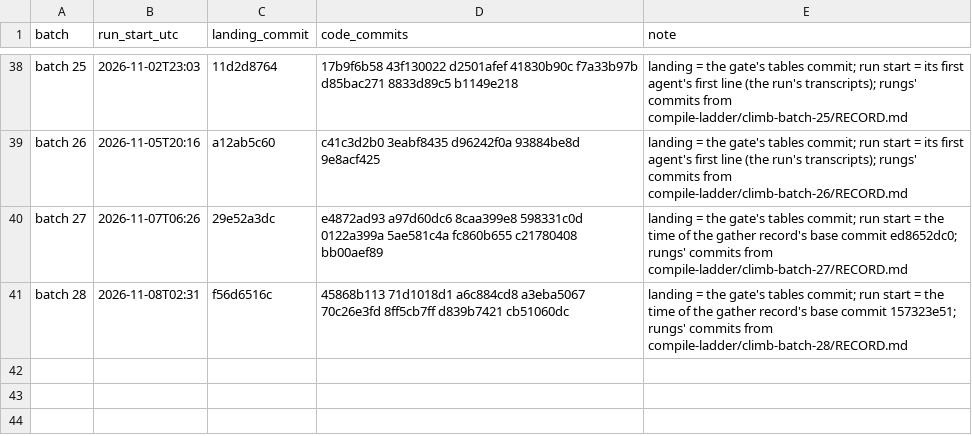
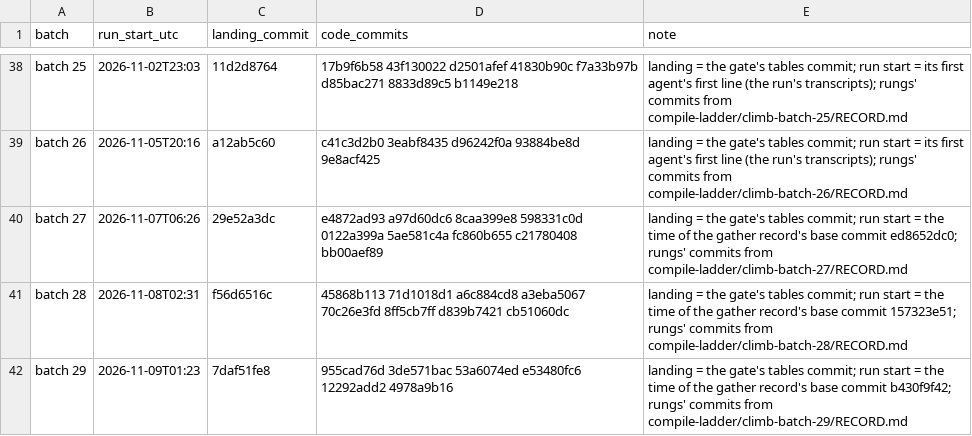
Before and after one commit to palimondo/fortress, a CSV file: explorations/coordinator/process-engineering/record-growth/landings.csv, drawn as a sheet; only a part is shown, gaps mark what is left out; the diff names each change by its address in the sheet, - before the commit and + after, or states it on an @@ line.

```diff
--- a/explorations/coordinator/process-engineering/record-growth/landings.csv
+++ b/explorations/coordinator/process-engineering/record-growth/landings.csv
+row 42: batch 29 | 2026-11-09T01:23 | 7daf51fe8 | 955cad76d 3de571bac 53a6074ed e53480fc6 12292add2 4978a9b16 | landing = the gate's tables commit; run start = the time of the gather record's base commit b430f9f42; rungs' commits from compile-ladder/climb-batch-29/RECORD.md
```
Also changed, not shown: explorations/coordinator/process-engineering/record-growth/by-day.csv, explorations/coordinator/process-engineering/record-growth/per-batch.csv, 8 other files.
